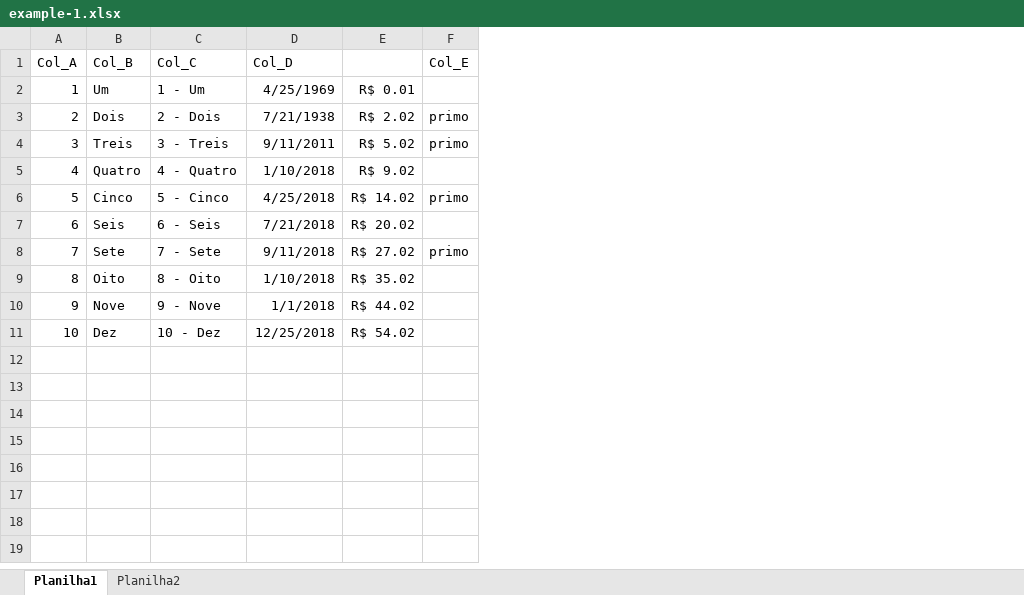
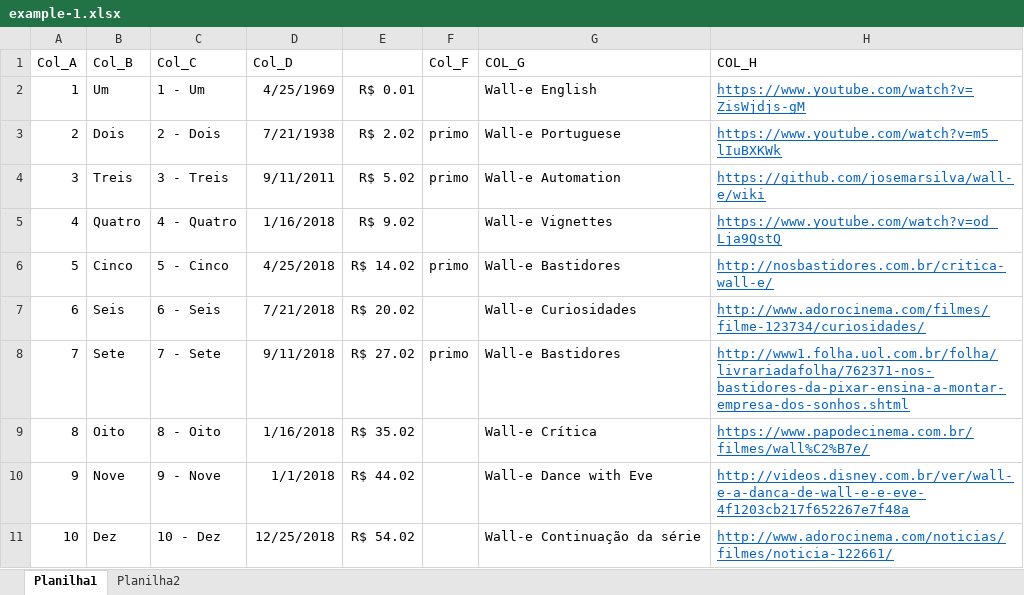
Before and after one commit to josemarsilva/wall-e, an Excel workbook: doc/examples/example-1.xlsx, sheet Planilha1, drawn as a sheet; values as stored, in another font and other column widths than the file's, no borders; the diff names each change by its address in the sheet, - before the commit and + after, or states it on an @@ line.

```diff
--- a/doc/examples/example-1.xlsx (sheet Planilha1)
+++ b/doc/examples/example-1.xlsx (sheet Planilha1)
+column G (COL_G), rows 2-11: Wall-e English | Wall-e Portuguese | Wall-e Automation | Wall-e Vignettes | Wall-e Bastidores | Wall-e Curiosidades | Wall-e Bastidores | Wall-e Crítica | Wall-e Dance with Eve | Wall-e Continuação da série
+column H (COL_H), rows 2-11: https://www.youtube.com/watch?v=ZisWjdjs-gM | https://www.youtube.com/watch?v=m5_lIuBXKWk | https://github.com/josemarsilva/wall-e/wiki | https://www.youtube.com/watch?v=od_Lja9QstQ | http://nosbastidores.com.br/critica-wall-e/ | http://www.adorocinema.com/filmes/filme-123734/curiosidades/ | http://www1.folha.uol.com.br/folha/livrariadafolha/762371-nos-bastidores-da-pixar-ensina-a-montar-empresa-dos-sonhos.shtml | https://www.papodecinema.com.br/filmes/wall%C2%B7e/ | http://videos.disney.com.br/ver/wall-e-a-danca-de-wall-e-e-eve-4f1203cb217f652267e7f48a | http://www.adorocinema.com/noticias/filmes/noticia-122661/
-F1: Col_E
+F1: Col_F
-D5 (Col_D): 1/10/2018
+D5 (Col_D): 1/16/2018
-D9 (Col_D): 1/10/2018
+D9 (Col_D): 1/16/2018
```
Also changed, not shown: 8 other files.
